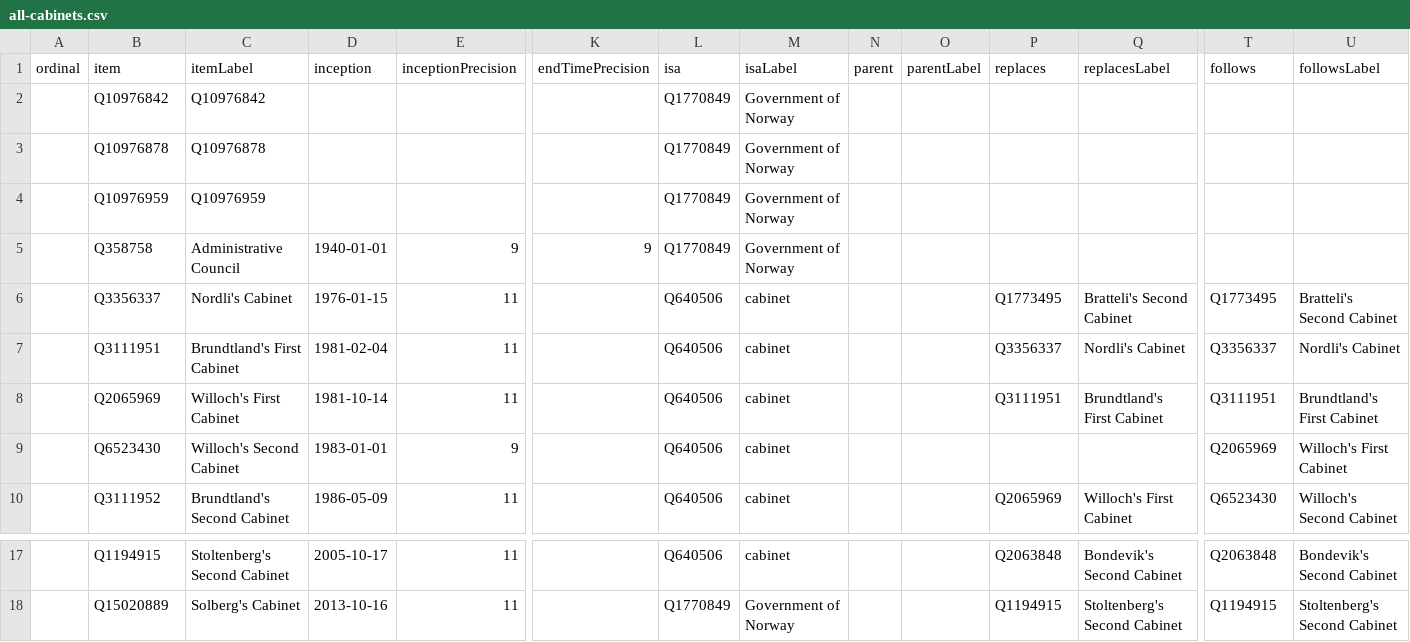
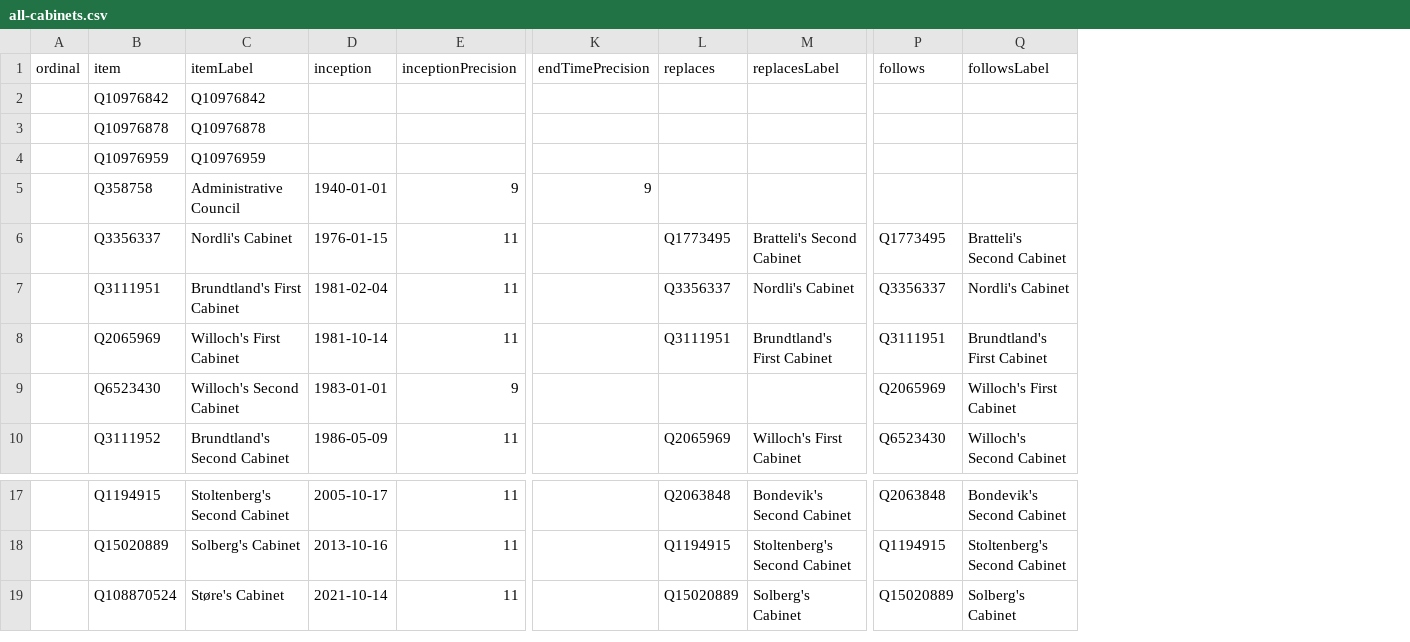
Before and after one commit to every-politician-scrapers/norway-cabinet, a CSV file: wikidata/results/all-cabinets.csv, drawn as a sheet; only a part is shown, gaps mark what is left out; removed rows and columns are numbered as before the commit, all else as after; rows hold the shown columns only; the diff names each change by its address in the sheet, - before the commit and + after, or states it on an @@ line.

Commit message:
Run SPARQL queries

```diff
--- a/wikidata/results/all-cabinets.csv
+++ b/wikidata/results/all-cabinets.csv
-column L (isa), rows 2-10: Q1770849 | Q1770849 | Q1770849 | Q1770849 | Q640506 | Q640506 | Q640506 | Q640506 | Q640506; rows 17-18: Q640506 | Q1770849
-column M (isaLabel), rows 2-10: Government of Norway | Government of Norway | Government of Norway | Government of Norway | cabinet | cabinet | cabinet | cabinet | cabinet; rows 17-18: cabinet | Government of Norway
-column N (parent), empty
-column O (parentLabel), empty
+row 19:  | Q108870524 | Støre's Cabinet | 2021-10-14 | 11 |  | Q15020889 | Solberg's Cabinet | Q15020889 | Solberg's Cabinet
```
